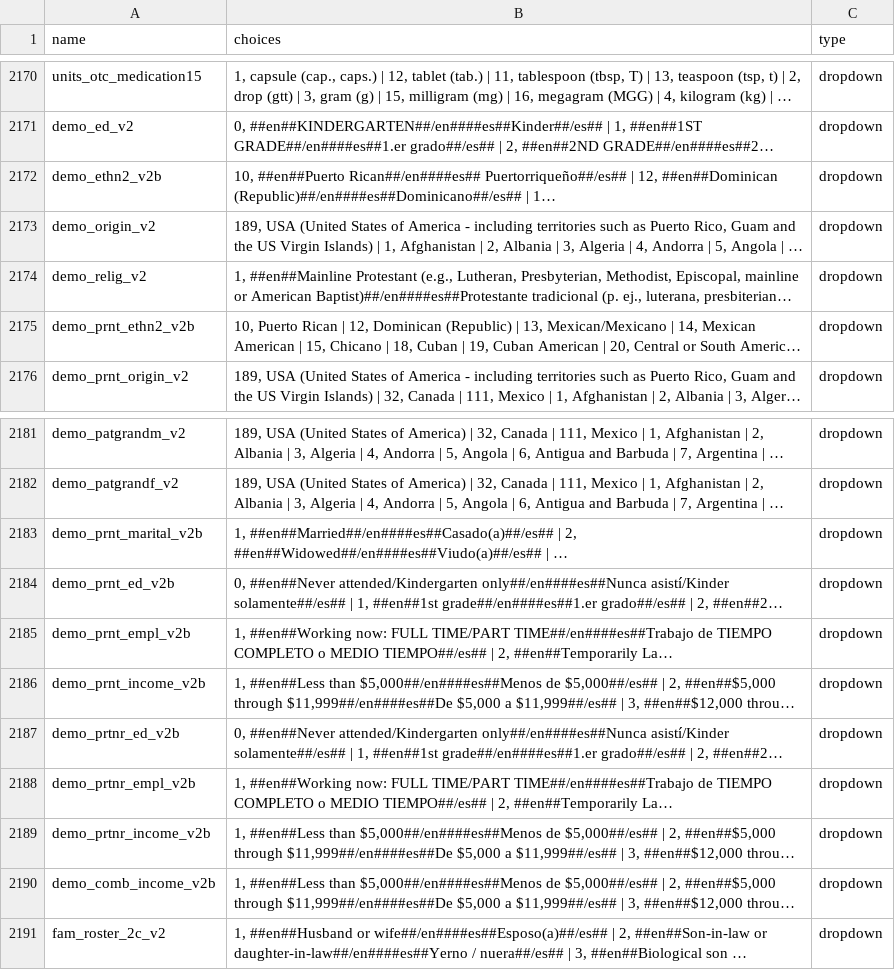
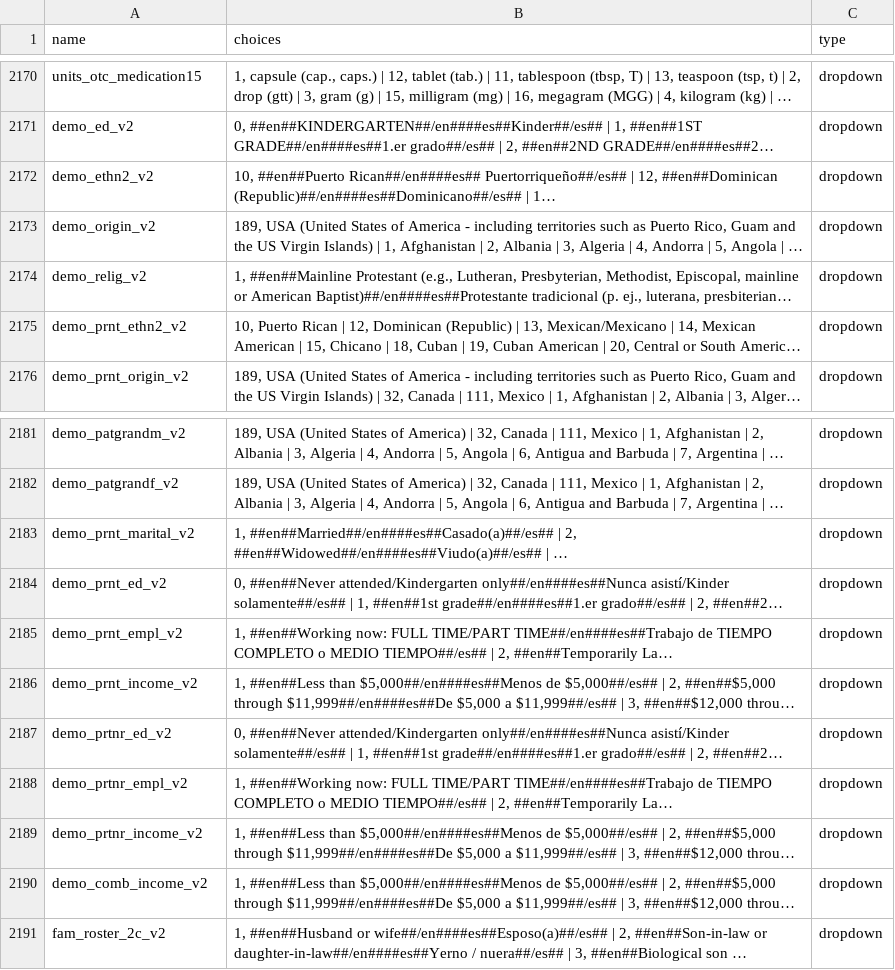
Before and after one commit to ABCD-STUDY/analysis-nda, a CSV file: notebooks/general/choices_coding.csv, drawn as a sheet; only a part is shown, gaps mark what is left out; long unchanged cells end in …; the diff covers the shown part only; the diff names each change by its address in the sheet, - before the commit and + after, or states it on an @@ line.

```diff
--- a/notebooks/general/choices_coding.csv
+++ b/notebooks/general/choices_coding.csv
-A2172 (name): demo_ethn2_v2b
+A2172 (name): demo_ethn2_v2
-A2175 (name): demo_prnt_ethn2_v2b
+A2175 (name): demo_prnt_ethn2_v2
-A2183 (name): demo_prnt_marital_v2b
+A2183 (name): demo_prnt_marital_v2
-A2184 (name): demo_prnt_ed_v2b
+A2184 (name): demo_prnt_ed_v2
-A2185 (name): demo_prnt_empl_v2b
+A2185 (name): demo_prnt_empl_v2
-A2186 (name): demo_prnt_income_v2b
+A2186 (name): demo_prnt_income_v2
-A2187 (name): demo_prtnr_ed_v2b
+A2187 (name): demo_prtnr_ed_v2
-A2188 (name): demo_prtnr_empl_v2b
+A2188 (name): demo_prtnr_empl_v2
-A2189 (name): demo_prtnr_income_v2b
+A2189 (name): demo_prtnr_income_v2
-A2190 (name): demo_comb_income_v2b
+A2190 (name): demo_comb_income_v2
```
Also changed, not shown: 14 edited cells elsewhere in this file.
